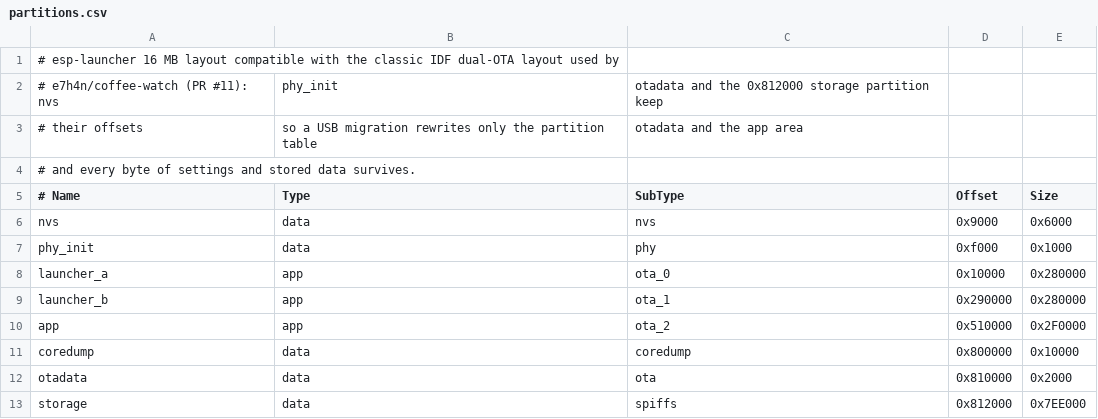
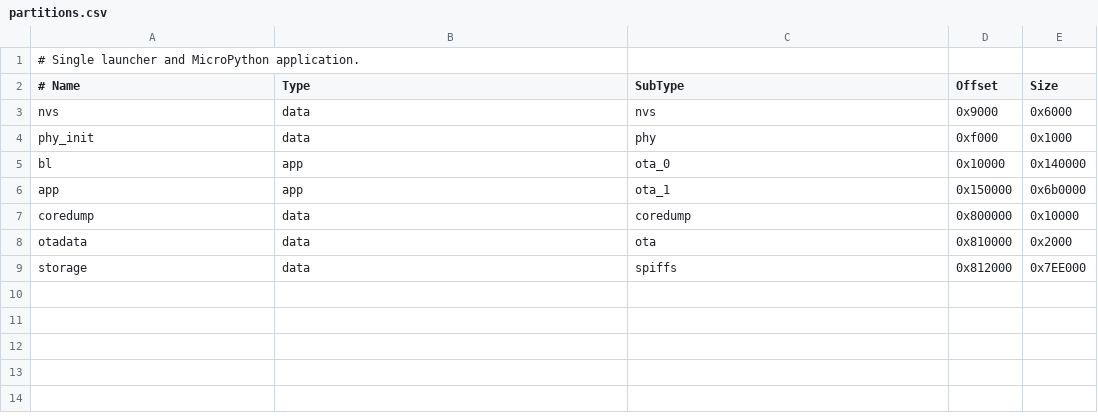
Before and after one commit to esphub-ai/esphub, a CSV file: firmware/boards/stopwatch/launcher/partitions.csv, drawn as a sheet; removed rows and columns are numbered as before the commit, all else as after; the diff names each change by its address in the sheet, - before the commit and + after, or states it on an @@ line.

Commit message:
Update the launcher in place over HTTPS using one Flash slot (#19)
* Update a single launcher partition over HTTPS from the native runtime agent

* Exercise cross-boot OTA receipts and specify the 4 MiB layout

* Link the filesystem-backed installer in the launcher component

* Keep Python VM handlers inactive during a native OTA handoff

* Start native OTA independently of prior program boot failures

* Name the EspHub Bootloader partition bl

---------

Co-authored-by: Okou <noreply@okou.ai>

```diff
--- a/firmware/boards/stopwatch/launcher/partitions.csv
+++ b/firmware/boards/stopwatch/launcher/partitions.csv
-A1 (# Name): # esp-launcher 16 MB layout compatible with the classic IDF dual-OTA layout used by
+A1 (# Name): # Single launcher and MicroPython application.
-row 2: # e7h4n/coffee-watch (PR #11): nvs | phy_init | otadata and the 0x812000 storage partition keep
-row 3: # their offsets | so a USB migration rewrites only the partition table | otadata and the app area
-row 4: # and every byte of settings and stored data survives.
-A5 (# Name): launcher_a
+A5 (# Name): bl
-E5 (Size): 0x280000
+E5 (Size): 0x140000
-row 9: launcher_b | app | ota_1 | 0x290000 | 0x280000
-C6 (SubType): ota_2
+C6 (SubType): ota_1
-D6 (Offset): 0x510000
+D6 (Offset): 0x150000
-E6 (Size): 0x2F0000
+E6 (Size): 0x6b0000
```
Also changed, not shown: firmware/boards/cardputer-adv/launcher/partitions.csv, firmware/partitions/16mb.csv, 20 other files.
